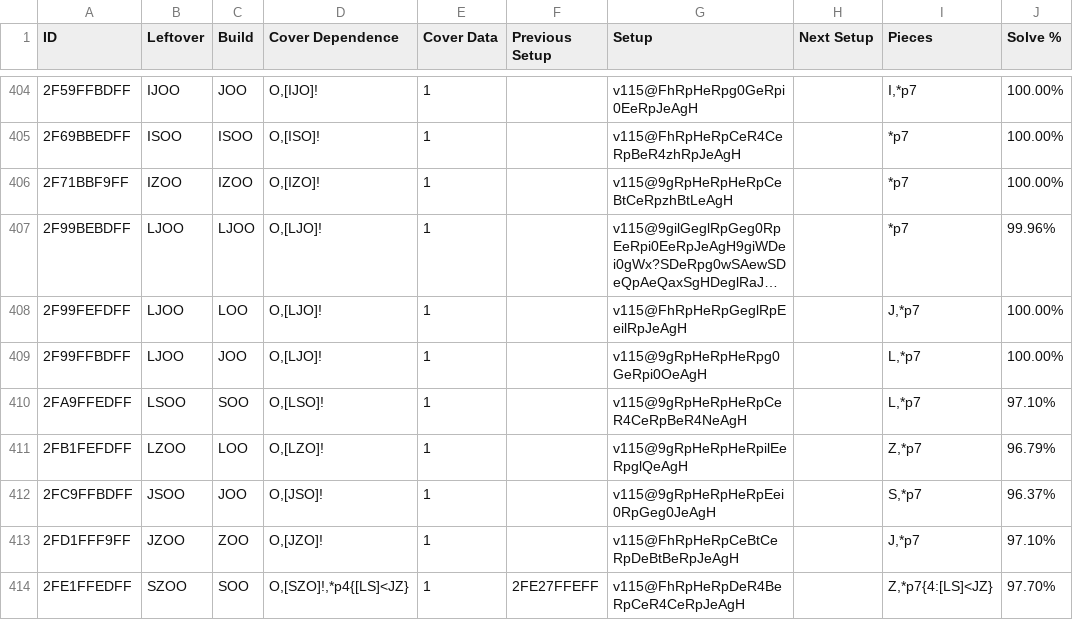
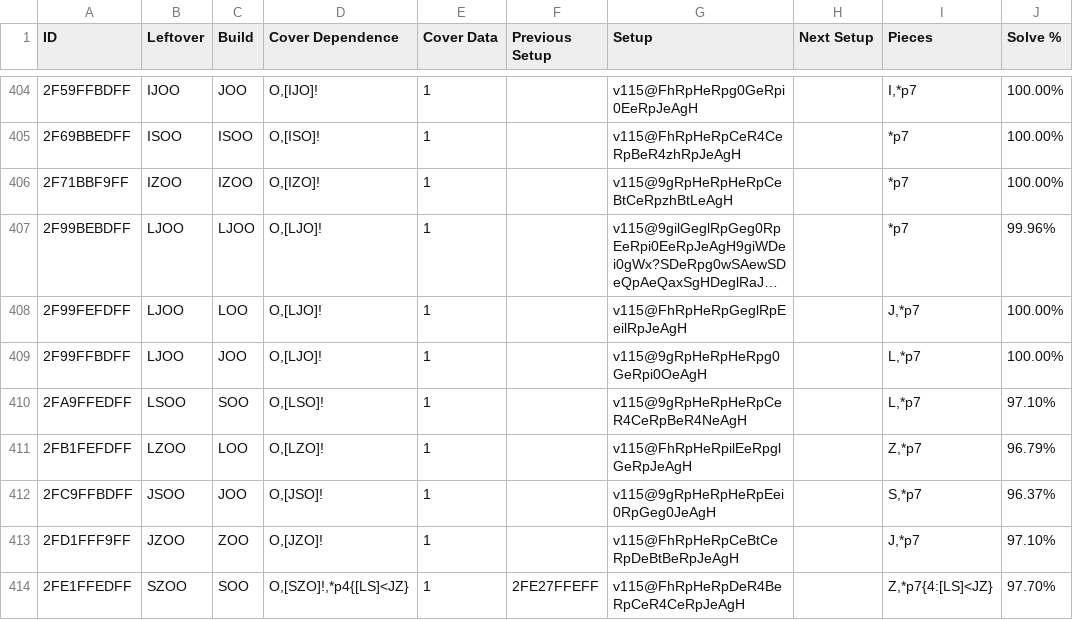
Before and after one commit to Marfung37/PC-Database, a TSV file: tsv/2ndPC.tsv, drawn as a sheet; only a part is shown, gaps mark what is left out; long unchanged cells end in …; the diff covers the shown part only; the diff names each change by its address in the sheet, - before the commit and + after, or states it on an @@ line.

```diff
--- a/tsv/2ndPC.tsv
+++ b/tsv/2ndPC.tsv
-G411 (Setup): v115@9gRpHeRpHeRpilEeRpglQeAgH
+G411 (Setup): v115@FhRpHeRpilEeRpglGeRpJeAgH
```
Also changed, not shown: 12 edited cells elsewhere in this file, tsv/1stPC.tsv, tsv/7thPC.tsv, 19 other files.
